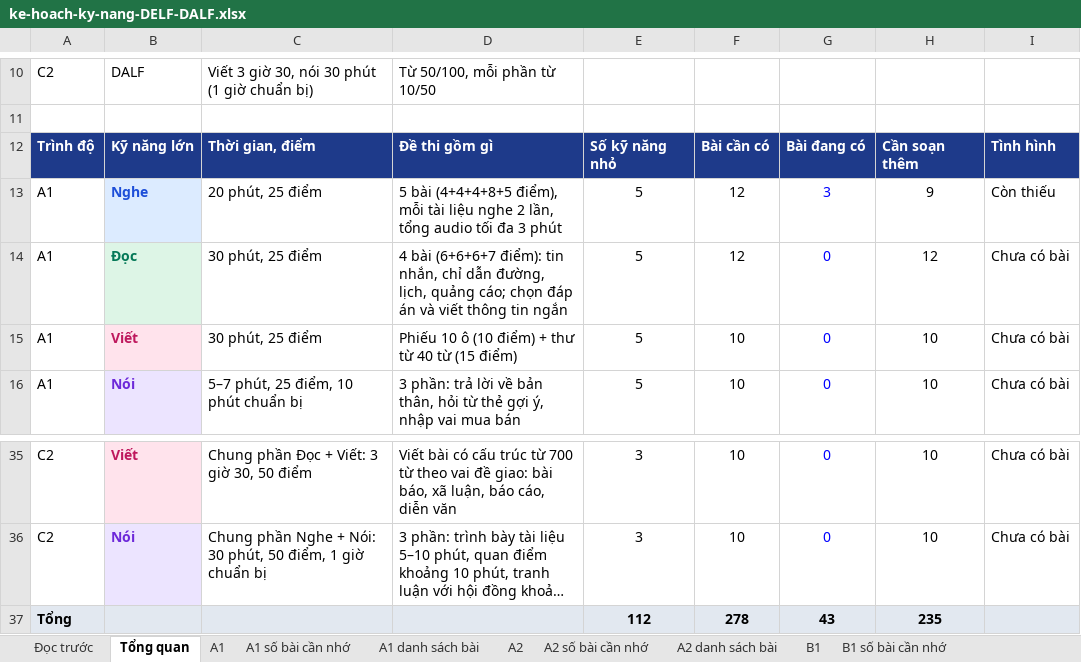
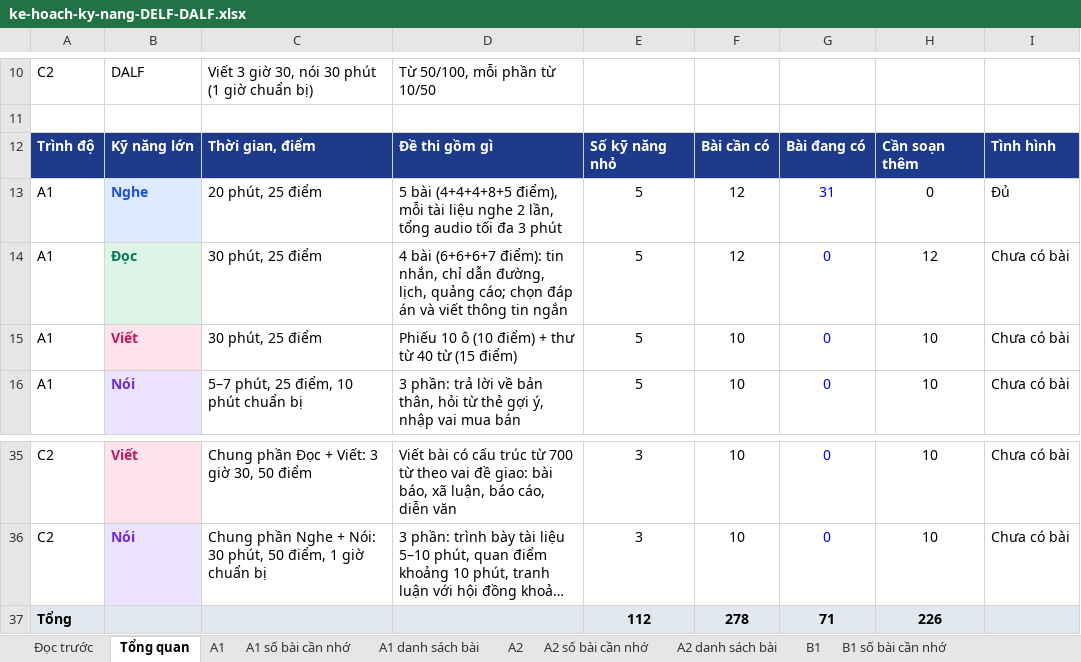
Before and after one commit to dhunff/ma-classe-de-francais, an Excel workbook: docs/ke-hoach-ky-nang-DELF-DALF.xlsx, sheet Tổng quan, drawn as a sheet; only a part is shown, gaps mark what is left out; long unchanged cells end in …; values as stored, in another font and other column widths than the file's, no borders; conditional formats not drawn; the diff names each change by its address in the sheet, - before the commit and + after, or states it on an @@ line.

```diff
--- a/docs/ke-hoach-ky-nang-DELF-DALF.xlsx (sheet Tổng quan)
+++ b/docs/ke-hoach-ky-nang-DELF-DALF.xlsx (sheet Tổng quan)
-G13: 3
+G13: 31
-H13: 9
+H13: 0
-I13: Còn thiếu
+I13: Đủ
-G37: 43
+G37: 71
-H37: 235
+H37: 226
```
Also changed, not shown: sheet A1 danh sách bài, sheet A1 số bài cần nhớ, sheet C2 số bài cần nhớ, sheet A2 số bài cần nhớ, sheet B2 số bài cần nhớ, sheet C1 số bài cần nhớ, 1 more sheet, 8 other files.
